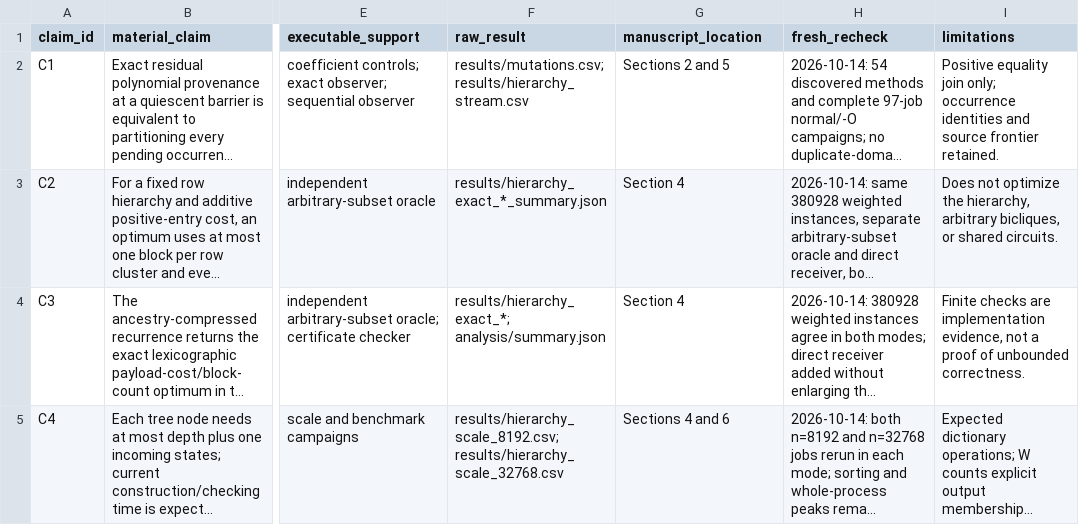
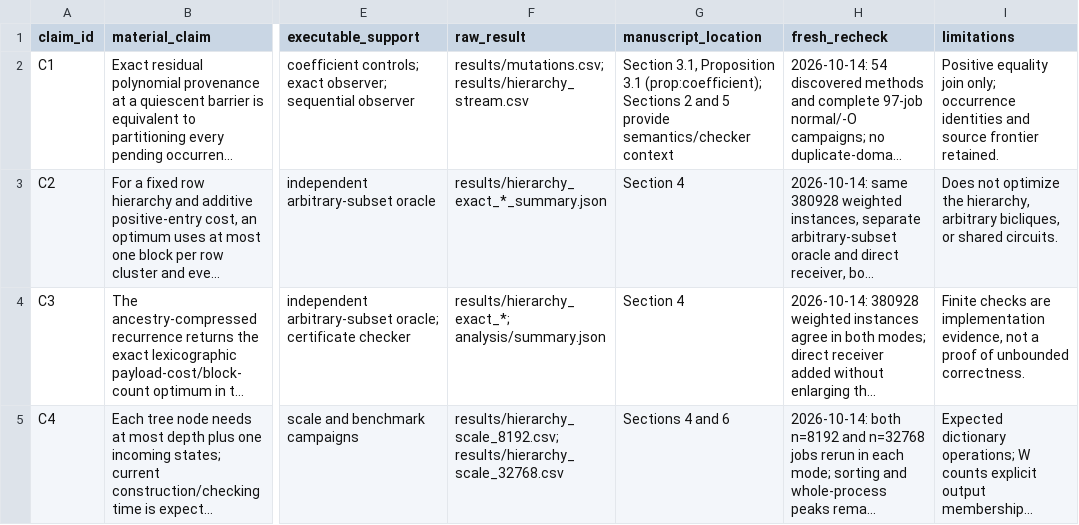
Before and after one commit to Haoyi-Zhang/JoinProvenance, a CSV file: claim_evidence_ledger.csv, drawn as a sheet; only a part is shown, gaps mark what is left out; long unchanged cells end in …; the diff covers the shown part only; the diff names each change by its address in the sheet, - before the commit and + after, or states it on an @@ line.

Commit message:
Align manuscript evidence locators and matrix-shape documentation

```diff
--- a/claim_evidence_ledger.csv
+++ b/claim_evidence_ledger.csv
-G2 (manuscript_location): Sections 2 and 5
+G2 (manuscript_location): Section 3.1, Proposition 3.1 (prop:coefficient); Sections 2 and 5 provide semantics/checker context
```
Also changed, not shown: 2 edited cells elsewhere in this file.
